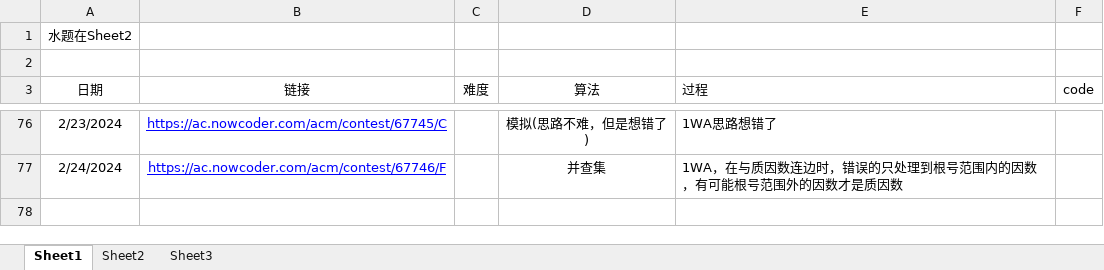
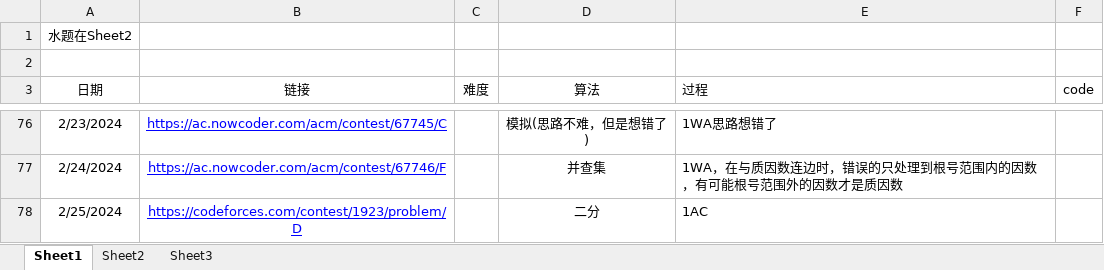
Before and after one commit to unclezhou486/ACM-Solutions, an Excel workbook: 做题记录.xlsx, sheet Sheet1, drawn as a sheet; only a part is shown, gaps mark what is left out; values as stored, in another font and other column widths than the file's, no borders; the diff names each change by its address in the sheet, - before the commit and + after, or states it on an @@ line.

```diff
--- a/做题记录.xlsx (sheet Sheet1)
+++ b/做题记录.xlsx (sheet Sheet1)
+row 78: 2/25/2024 | https://codeforces.com/contest/1923/problem/D |  | 二分 | 1AC
```
Also changed, not shown: sheet Sheet3, 1 other file.
